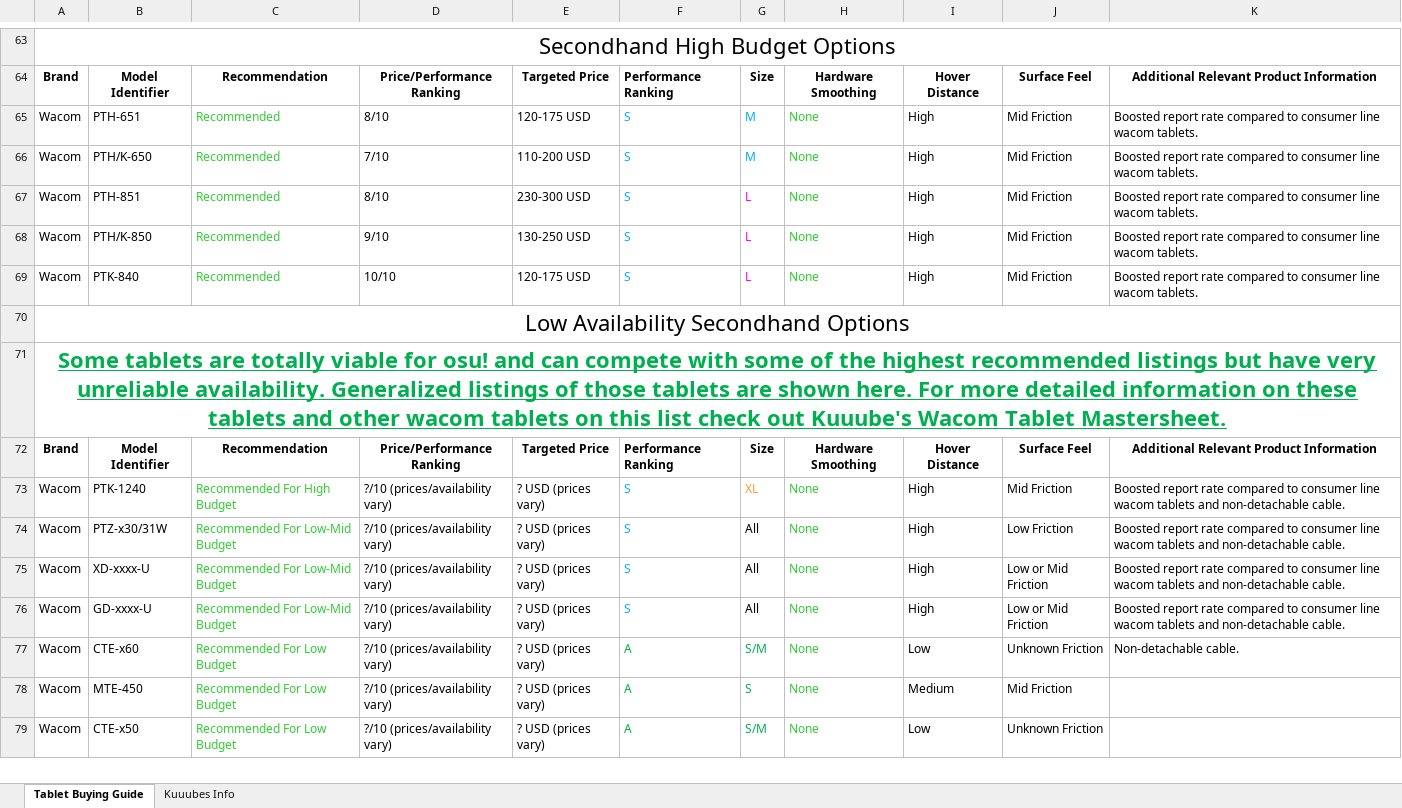
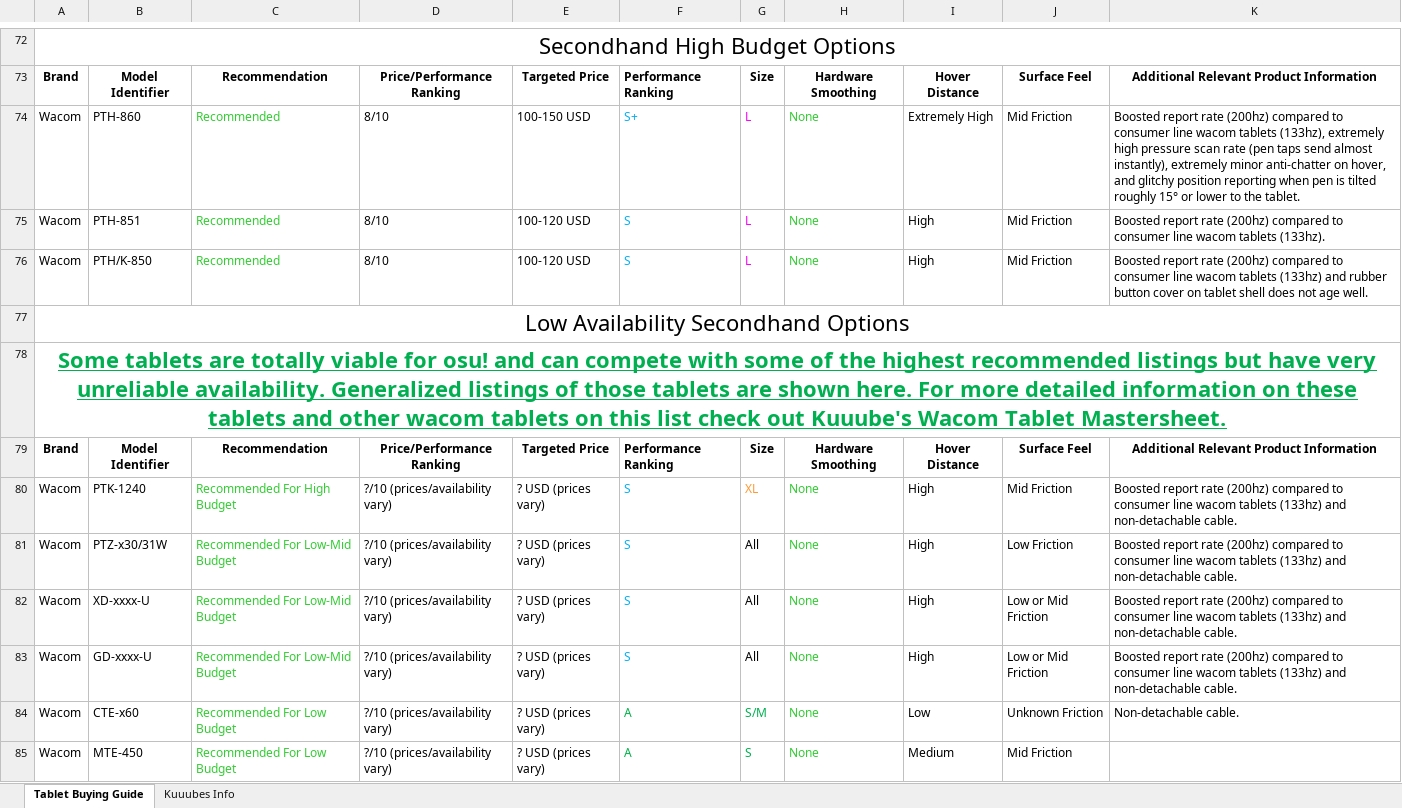
Before and after one commit to Kuuuube/Kuuuube.github.io, an Excel workbook: kuuube's_tablet_buying_guide.xlsx, sheet Tablet Buying Guide, drawn as a sheet; only a part is shown, gaps mark what is left out; the shorter side is filled out with more unchanged rows; values as stored, in another font and other column widths than the file's, no borders; charts and pictures not drawn; removed rows and columns are numbered as before the commit, all else as after; the diff covers the shown part only; the diff names each change by its address in the sheet, - before the commit and + after, or states it on an @@ line.

```diff
--- a/kuuube's_tablet_buying_guide.xlsx (sheet Tablet Buying Guide)
+++ b/kuuube's_tablet_buying_guide.xlsx (sheet Tablet Buying Guide)
-B74: PTH-651
+B74: PTH-860
-E74: 120-175 USD
+E74: 100-150 USD
-F74: S
+F74: S+
-G74: M
+G74: L
-G74 text colour: #00B0F0
+G74 text colour: #FF00FF
-I74: High
+I74: Extremely High
-K74: …report rate compared to consumer line wacom tablets.
+K74: …report rate (200hz) compared to consumer line wacom tablets (133hz), extremely high pressure scan rate (pen taps send almost instantly), extremely minor anti-chatter on hover, and glitchy position reporting when pen is tilted roughly 15° or lower to the tablet.
-row 66: Wacom | PTH/K-650 | Recommended | 7/10 | 110-200 USD | S | M | None | High | Mid Friction | Boosted report rate compared to consumer line wacom tablets.
-E75: 230-300 USD
+E75: 100-120 USD
-K75: …report rate compared to consumer line wacom tablets.
+K75: …report rate (200hz) compared to consumer line wacom tablets (133hz).
-D76: 9/10
+D76: 8/10
-E76: 130-250 USD
+E76: 100-120 USD
-K76: …report rate compared to consumer line wacom tablets.
+K76: …report rate (200hz) compared to consumer line wacom tablets (133hz) and rubber button cover on tablet shell does not age well.
-row 69: Wacom | PTK-840 | Recommended | 10/10 | 120-175 USD | S | L | None | High | Mid Friction | Boosted report rate compared to consumer line wacom tablets.
-K80:K83: …report rate compared to consumer line wacom tablets and non-detachable…
+K80:K83: …report rate (200hz) compared to consumer line wacom tablets (133hz) and non-detachable…
```
Also changed, not shown: 12 added rows, 3 removed rows, 66 edited cells and cell formats elsewhere in this sheet, kuuube's_wacom_nib_compatibility_mastersheet.xlsx, kuuube's_wacom_tablet_mastersheet.xlsx, 10 other files.
